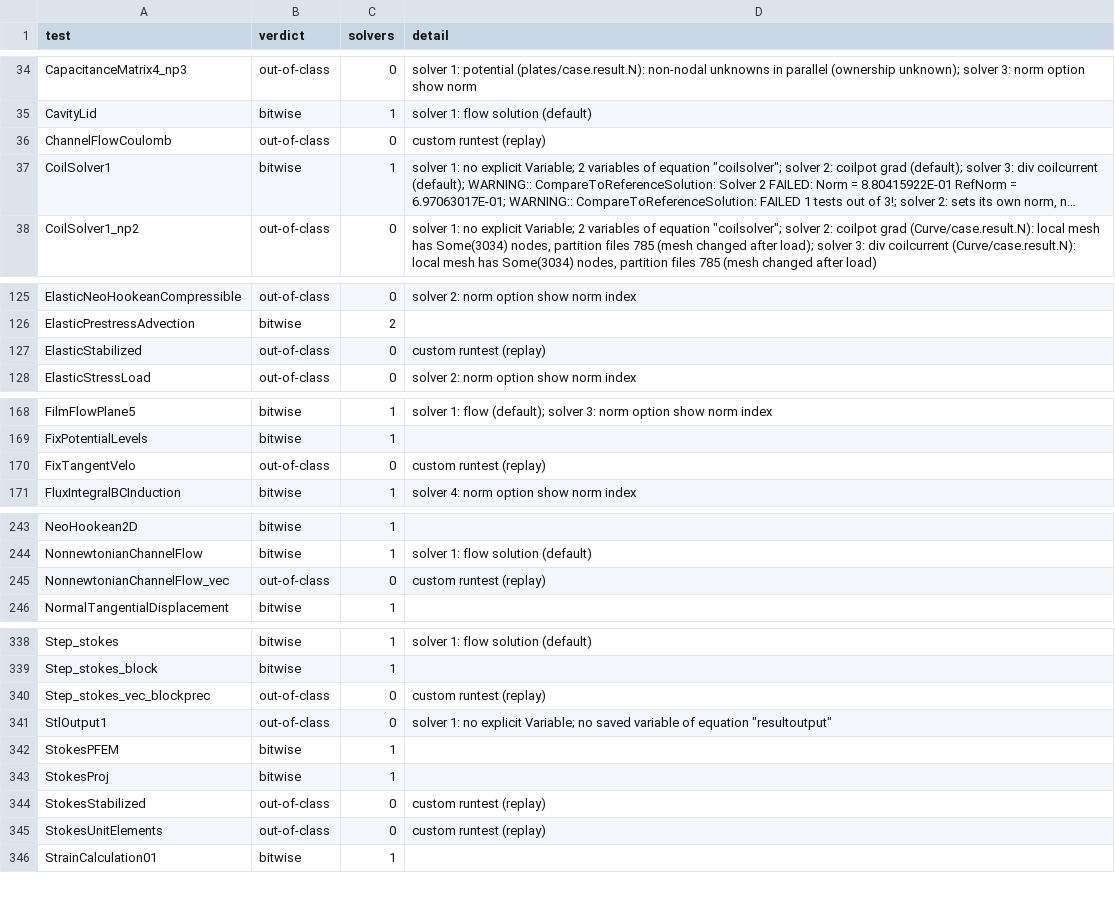
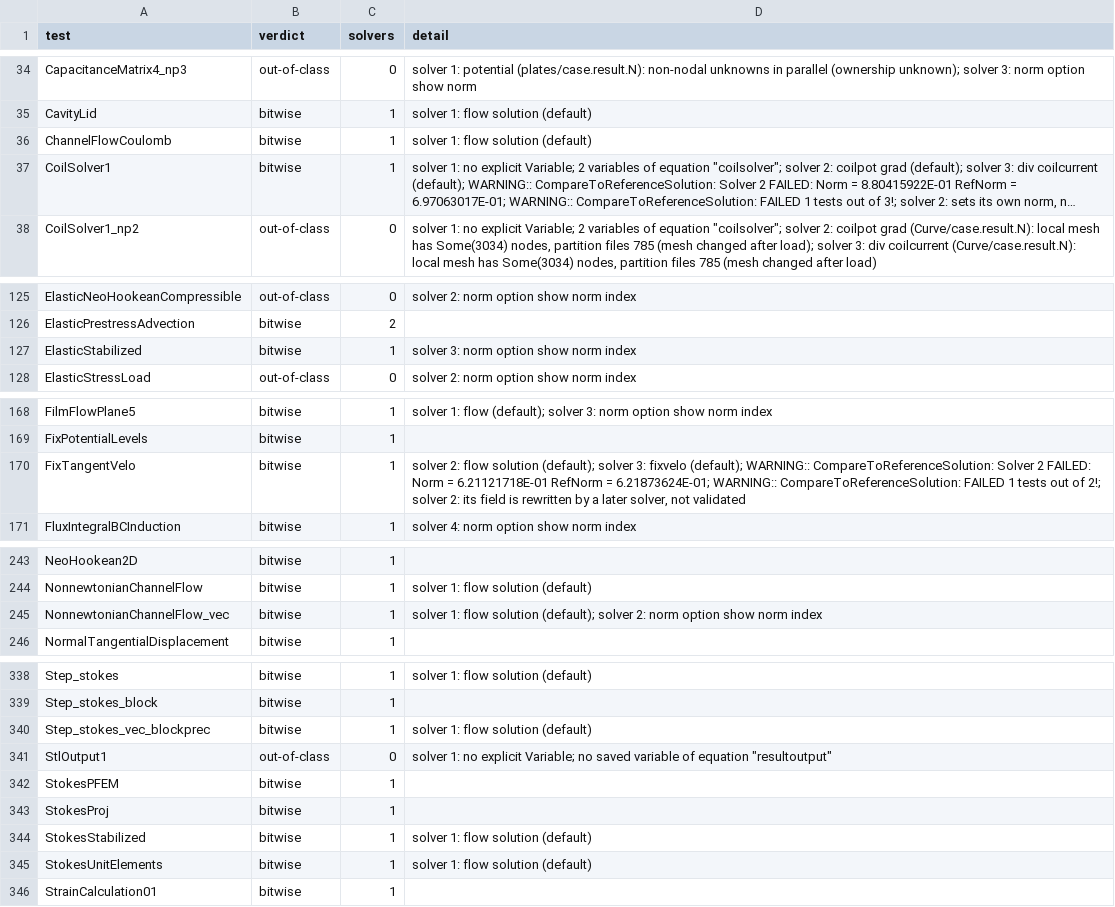
Before and after one commit to John-Cusack/elmer-rust, a TSV file: native/elmer-oracle/refnorm/quick.tsv, drawn as a sheet; only a part is shown, gaps mark what is left out; long unchanged cells end in …; the diff covers the shown part only; the diff names each change by its address in the sheet, - before the commit and + after, or states it on an @@ line.

Commit message:
elmer-oracle: refnorm results with replayed tests (367/482 bitwise)

```diff
--- a/native/elmer-oracle/refnorm/quick.tsv
+++ b/native/elmer-oracle/refnorm/quick.tsv
-B36 (verdict): out-of-class
+B36 (verdict): bitwise
-C36 (solvers): 0
+C36 (solvers): 1
-D36 (detail): custom runtest (replay)
+D36 (detail): solver 1: flow solution (default)
-B127 (verdict): out-of-class
+B127 (verdict): bitwise
-C127 (solvers): 0
+C127 (solvers): 1
-D127 (detail): custom runtest (replay)
+D127 (detail): solver 3: norm option show norm index
-B170 (verdict): out-of-class
+B170 (verdict): bitwise
-C170 (solvers): 0
+C170 (solvers): 1
-D170 (detail): custom runtest (replay)
+D170 (detail): solver 2: flow solution (default); solver 3: fixvelo (default); WARNING:: CompareToReferenceSolution: Solver 2 FAILED: Norm = 6.21121718E-01 RefNorm = 6.21873624E-01; WARNING:: CompareToReferenceSolution: FAILED 1 tests out of 2!; solver 2: its field is rewritten by a later solver, not validated
-B245 (verdict): out-of-class
+B245 (verdict): bitwise
-C245 (solvers): 0
+C245 (solvers): 1
-D245 (detail): custom runtest (replay)
+D245 (detail): solver 1: flow solution (default); solver 2: norm option show norm index
-B340 (verdict): out-of-class
+B340 (verdict): bitwise
-C340 (solvers): 0
+C340 (solvers): 1
-D340 (detail): custom runtest (replay)
+D340 (detail): solver 1: flow solution (default)
-B344:B345 (verdict): out-of-class
+B344:B345 (verdict): bitwise
-C344:C345 (solvers): 0
+C344:C345 (solvers): 1
-D344:D345 (detail): custom runtest (replay)
+D344:D345 (detail): solver 1: flow solution (default)
```
Also changed, not shown: 12 edited cells elsewhere in this file, 2 other files.
